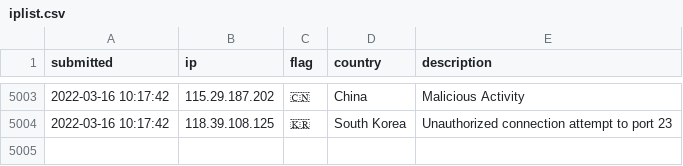
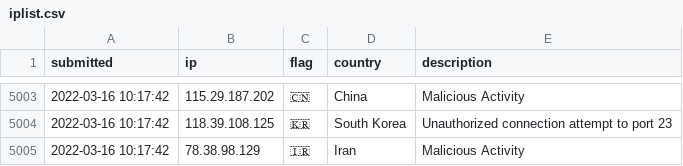
Before and after one commit to tesla-consulting/ioc-list, a CSV file: iplist.csv, drawn as a sheet; only a part is shown, gaps mark what is left out; the diff names each change by its address in the sheet, - before the commit and + after, or states it on an @@ line.

Commit message:
New IoC pushed.

```diff
--- a/iplist.csv
+++ b/iplist.csv
+row 5005: 2022-03-16 10:17:42 | 78.38.98.129 | 🇮🇷 | Iran | Malicious Activity
```
